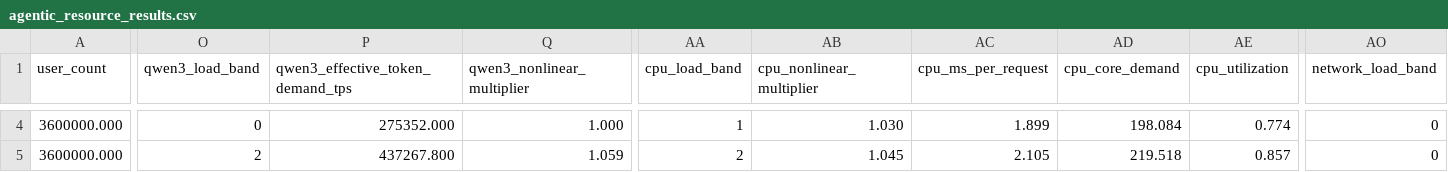
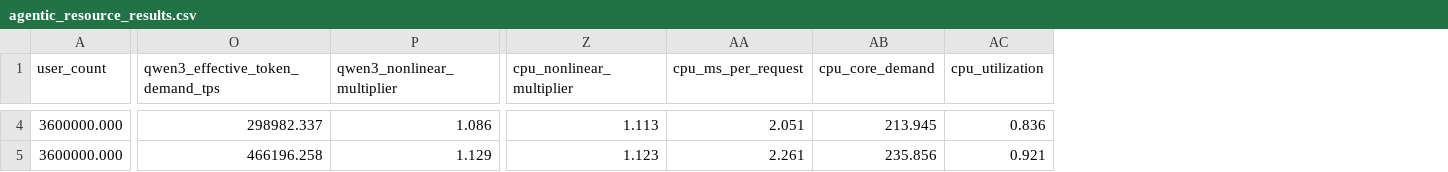
Before and after one commit to acore2026/analytical-resource-model, a CSV file: outputs/agentic_resource_results.csv, drawn as a sheet; only a part is shown, gaps mark what is left out; removed rows and columns are numbered as before the commit, all else as after; the diff covers the shown part only; the diff names each change by its address in the sheet, - before the commit and + after, or states it on an @@ line.

```diff
--- a/outputs/agentic_resource_results.csv
+++ b/outputs/agentic_resource_results.csv
-column O (qwen3_load_band), rows 4-5: 0 | 2
-column AA (cpu_load_band), rows 4-5: 1 | 2
-column AO (network_load_band), rows 4-5: 0 | 0
-O4 (qwen3_effective_token_demand_tps): 275352.000
+O4 (qwen3_effective_token_demand_tps): 298982.337
-P4 (qwen3_nonlinear_multiplier): 1.000
+P4 (qwen3_nonlinear_multiplier): 1.086
-Z4 (cpu_nonlinear_multiplier): 1.030
+Z4 (cpu_nonlinear_multiplier): 1.113
-AA4 (cpu_ms_per_request): 1.899
+AA4 (cpu_ms_per_request): 2.051
-AB4 (cpu_core_demand): 198.084
+AB4 (cpu_core_demand): 213.945
-AC4 (cpu_utilization): 0.774
+AC4 (cpu_utilization): 0.836
-O5 (qwen3_effective_token_demand_tps): 437267.800
+O5 (qwen3_effective_token_demand_tps): 466196.258
-P5 (qwen3_nonlinear_multiplier): 1.059
+P5 (qwen3_nonlinear_multiplier): 1.129
-Z5 (cpu_nonlinear_multiplier): 1.045
+Z5 (cpu_nonlinear_multiplier): 1.123
-AA5 (cpu_ms_per_request): 2.105
+AA5 (cpu_ms_per_request): 2.261
-AB5 (cpu_core_demand): 219.518
+AB5 (cpu_core_demand): 235.856
-AC5 (cpu_utilization): 0.857
+AC5 (cpu_utilization): 0.921
```
Also changed, not shown: 109 edited cells elsewhere in this file, outputs/agentic_qwen3_sizing_sensitivity.csv, outputs/agentic_resource_sensitivity.csv, 21 other files.
